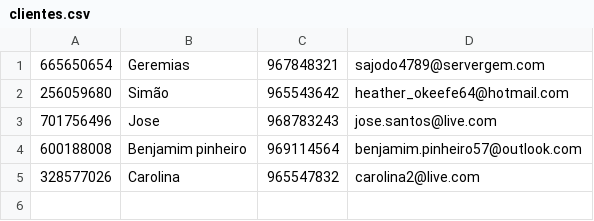
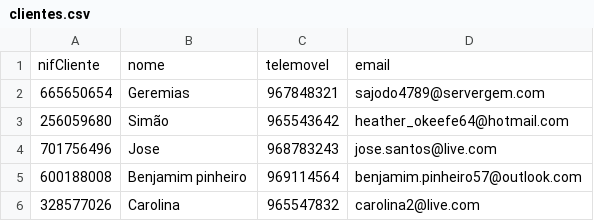
Before and after one commit to simaocunha71/reparation-center-dss, a CSV file: cp/clientes.csv, drawn as a sheet.

```diff
--- a/cp/clientes.csv
+++ b/cp/clientes.csv
@@ -1 +1,2 @@
+nifCliente;nome;telemovel;email
 665650654;Geremias;967848321;sajodo4789@servergem.com
```
Also changed, not shown: 21 other files.
